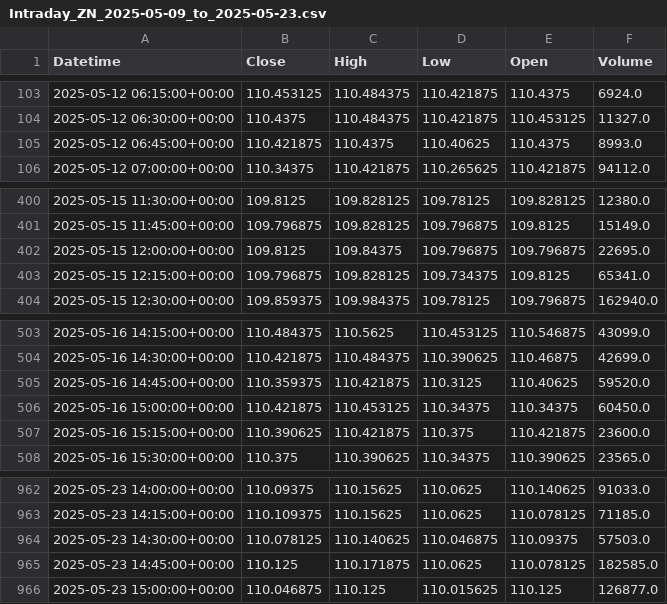
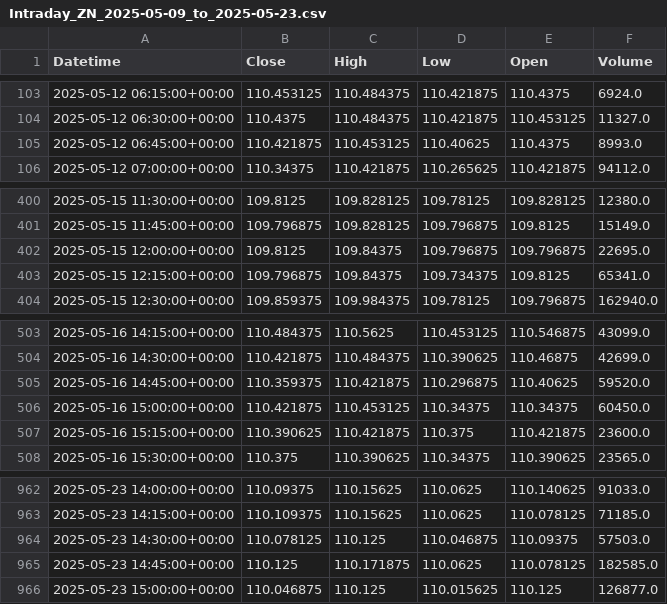
Before and after one commit to krishanggupta/MarketAnalysis, a CSV file: Daily_backup_files/Intraday_ZN_2025-05-09_to_2025-05-23.csv, drawn as a sheet; only a part is shown, gaps mark what is left out; the diff covers the shown part only.

```diff
--- a/Daily_backup_files/Intraday_ZN_2025-05-09_to_2025-05-23.csv
+++ b/Daily_backup_files/Intraday_ZN_2025-05-09_to_2025-05-23.csv
@@ -104,3 +104,3 @@ Datetime,Close,High,Low,Open,Volume
 2025-05-12 06:30:00+00:00,110.4375,110.484375,110.421875,110.453125,11327.0
-2025-05-12 06:45:00+00:00,110.421875,110.4375,110.40625,110.4375,8993.0
+2025-05-12 06:45:00+00:00,110.421875,110.453125,110.40625,110.4375,8993.0
 2025-05-12 07:00:00+00:00,110.34375,110.421875,110.265625,110.421875,94112.0
@@ -402,3 +402,3 @@ Datetime,Close,High,Low,Open,Volume
 2025-05-15 12:00:00+00:00,109.8125,109.84375,109.796875,109.796875,22695.0
-2025-05-15 12:15:00+00:00,109.796875,109.828125,109.734375,109.8125,65341.0
+2025-05-15 12:15:00+00:00,109.796875,109.84375,109.734375,109.8125,65341.0
 2025-05-15 12:30:00+00:00,109.859375,109.984375,109.78125,109.796875,162940.0
@@ -504,3 +504,3 @@ Datetime,Close,High,Low,Open,Volume
 2025-05-16 14:30:00+00:00,110.421875,110.484375,110.390625,110.46875,42699.0
-2025-05-16 14:45:00+00:00,110.359375,110.421875,110.3125,110.40625,59520.0
+2025-05-16 14:45:00+00:00,110.359375,110.421875,110.296875,110.40625,59520.0
 2025-05-16 15:00:00+00:00,110.421875,110.453125,110.34375,110.34375,60450.0
@@ -963,3 +963,3 @@ Datetime,Close,High,Low,Open,Volume
 2025-05-23 14:15:00+00:00,110.109375,110.15625,110.0625,110.078125,71185.0
-2025-05-23 14:30:00+00:00,110.078125,110.140625,110.046875,110.09375,57503.0
+2025-05-23 14:30:00+00:00,110.078125,110.125,110.046875,110.09375,57503.0
 2025-05-23 14:45:00+00:00,110.125,110.171875,110.0625,110.078125,182585.0
```
Also changed, not shown: 49 edited cells elsewhere in this file, Daily_backup_files/Intraday_CL_2025-05-18_to_2025-05-23.csv, 5 other files.
